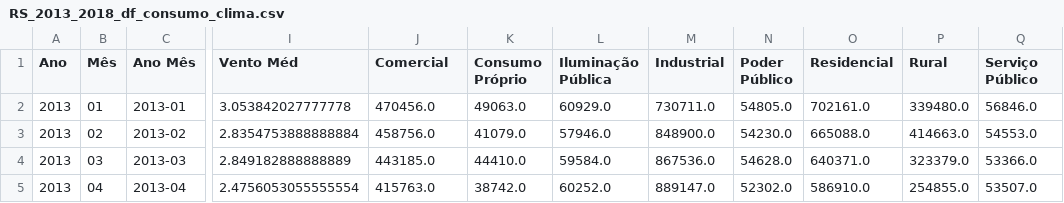
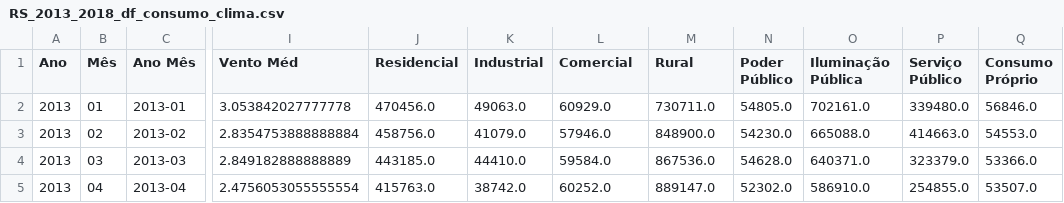
Before and after one commit to lvb86/PD_LSTM_GA, a CSV file: swap/RS_2013_2018_df_consumo_clima.csv, drawn as a sheet; only a part is shown, gaps mark what is left out; the diff names each change by its address in the sheet, - before the commit and + after, or states it on an @@ line.

Commit message:
Add files via upload

```diff
--- a/swap/RS_2013_2018_df_consumo_clima.csv
+++ b/swap/RS_2013_2018_df_consumo_clima.csv
-J1: Comercial
+J1: Residencial
-K1: Consumo Próprio
+K1: Industrial
-L1: Iluminação Pública
+L1: Comercial
-M1: Industrial
+M1: Rural
-O1: Residencial
+O1: Iluminação Pública
-P1: Rural
+P1: Serviço Público
-Q1: Serviço Público
+Q1: Consumo Próprio
```
